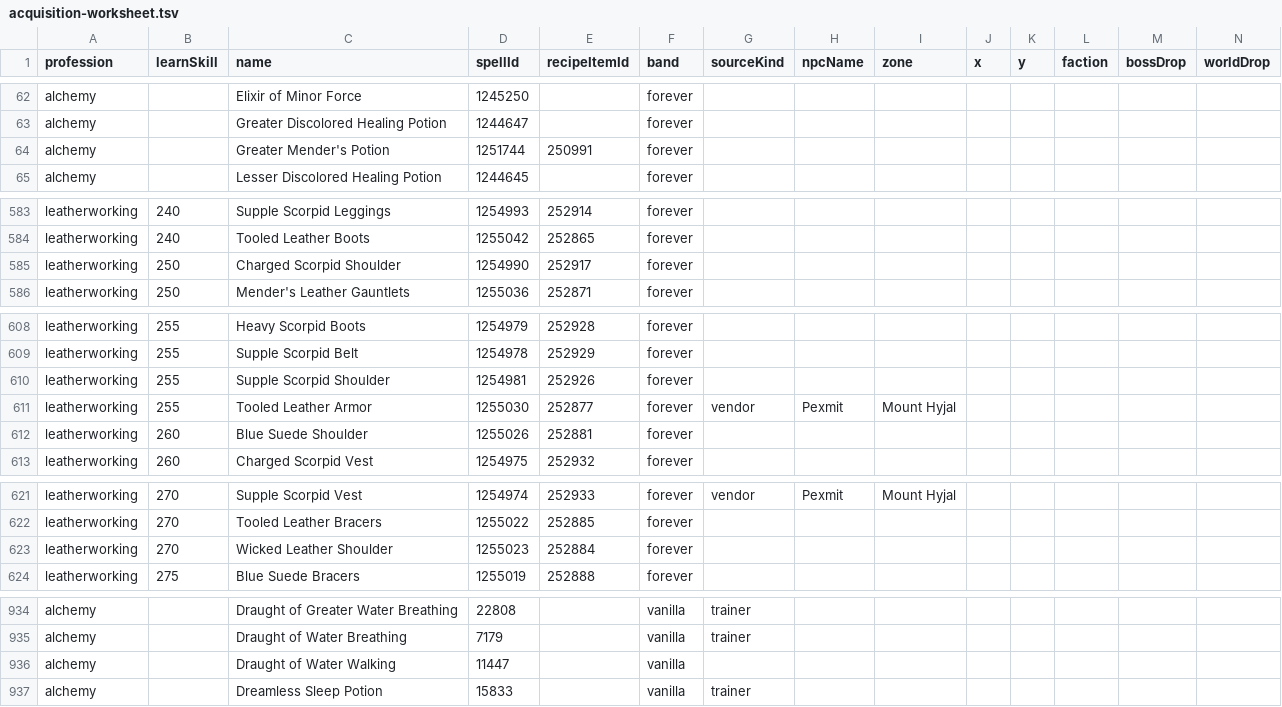
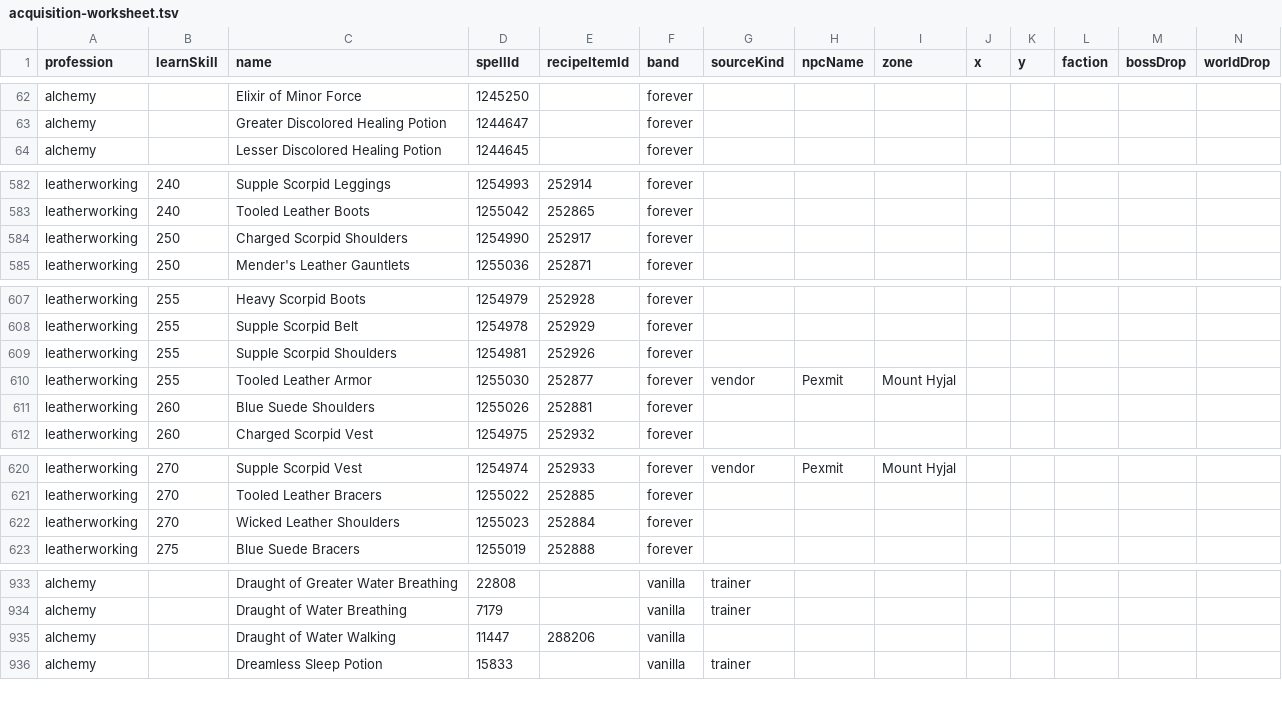
Before and after one commit to colettamattia91-cloud/Recipe-Registry, a TSV file: RecipeRegistry_Forever/Tools/acquisition-worksheet.tsv, drawn as a sheet; only a part is shown, gaps mark what is left out; removed rows and columns are numbered as before the commit, all else as after; rows hold the shown columns only; the diff covers the shown part only; the diff names each change by its address in the sheet, - before the commit and + after, or states it on an @@ line.

Commit message:
Database di Forever dalla build 1.60.1.70532, estratta da wago.tools
La 70532 e' del 21/10 e su wago sta sotto il prodotto `wowf`. Estratta col
backend wago di WowForeverMining, e prima di fidarsi la stessa strada e'
stata misurata sulla 70205: wago e locale danno 2522 ricette e zero
differenze. Base e target del confronto vengono quindi tutti e due da wago.

70205 -> 70532: nessuna ricetta nuova, una tolta, 192 cambiate -- 107 sono
prezzi di vendita, che il database non porta. Nel database, contro la 0.1.2,
43 ricette con dati di gioco diversi (38 soglie di difficolta', 9 livelli,
4 legami, 1 oggetto-ricetta nuovo) e 5 uscite dal gioco.

Uscire dal gioco e non leggersi piu' sono due cose che il bundle non
distingue: mancano entrambe. Le 27 Adaptive la 70532 le elenca ancora in
SkillLineAbility, con nome ed effetti cifrati; Disorienting Smog Potion da
li' e' sparita. convert-mining.ps1 ora legge quel SkillLineAbility -- dal
dataset nominato nel manifest del bundle, nella cache del datamining -- e
la ricetta che non c'e' piu' la porta lo stesso dal ripiego ma la scrive
in MiningRemovedSpells, che il generatore marca `removed`. Un record
rimosso resta intero. Le altre quattro sono Tinkerbox, il cui prodotto la
70532 non spedisce piu'.

Il ripiego diventa una catena. Dalla 70532 il penultimo bundle archiviato
e' la 70205, dove le Adaptive sono gia' cifrate: con un ripiego solo
import-dumps.ps1 le avrebbe riscritte come ricette vanilla senza livello.
Ora prende tutti i bundle precedenti, dal piu' recente, e li ordina per
build e non per nome, perche' per nome ogni forever-wago verrebbe dopo ogni
forever-local. Provato prima sugli ingressi della 0.1.3: stesso mining.lua,
a parte l'intestazione e il blocco nuovo vuoto.

Il worksheet punta alla 70532 (MINING_REF): perde la Smog Potion e le
quattro Tinkerbox, nessuna delle quali aveva provenienza tranne la prima,
che come rimossa non si offre comunque.

```diff
--- a/RecipeRegistry_Forever/Tools/acquisition-worksheet.tsv
+++ b/RecipeRegistry_Forever/Tools/acquisition-worksheet.tsv
-row 64: alchemy |  | Greater Mender's Potion | 1251744 | 250991 | forever
-C584 (name): Charged Scorpid Shoulder
+C584 (name): Charged Scorpid Shoulders
-C609 (name): Supple Scorpid Shoulder
+C609 (name): Supple Scorpid Shoulders
-C611 (name): Blue Suede Shoulder
+C611 (name): Blue Suede Shoulders
-C622 (name): Wicked Leather Shoulder
+C622 (name): Wicked Leather Shoulders
-E935 (recipeItemId): (empty)
+E935 (recipeItemId): 288206
```
Also changed, not shown: 7 added rows, 11 removed rows and 9 edited cells elsewhere in this file, 7 other files.
